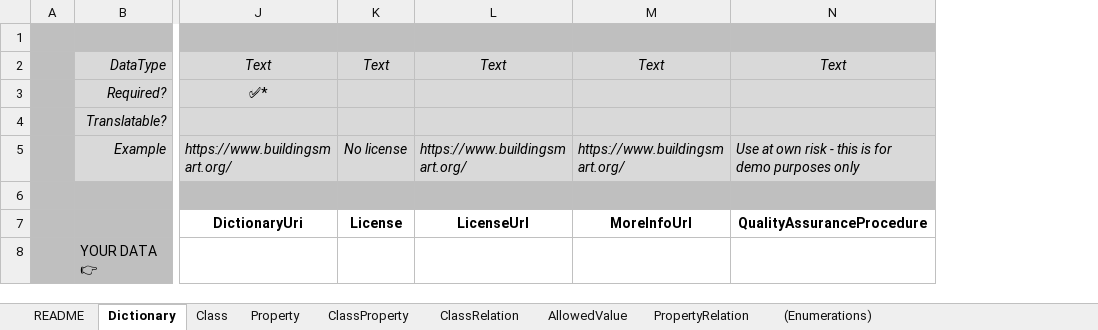
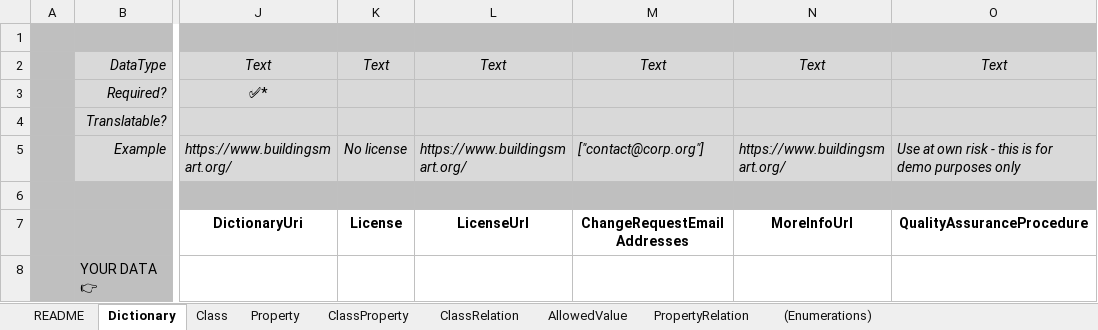
Before and after one commit to buildingSMART/bSDD, an Excel workbook: Model/Import Model/spreadsheet-import/bSDD_Excel_template.xlsx, sheet Dictionary, drawn as a sheet; only a part is shown, gaps mark what is left out; values as stored, in another font and other column widths than the file's, no borders; table styles not drawn; the diff names each change by its address in the sheet, - before the commit and + after, or states it on an @@ line.

Commit message:
update JSON and Excel with ChangeRequestEmailAddresses

```diff
--- a/Model/Import Model/spreadsheet-import/bSDD_Excel_template.xlsx (sheet Dictionary)
+++ b/Model/Import Model/spreadsheet-import/bSDD_Excel_template.xlsx (sheet Dictionary)
+column M, rows 2-7: Text |  |  | ["contact@corp.org"] |  | ChangeRequestEmailAddresses
```
Also changed, not shown: sheet README, 1 other file.
